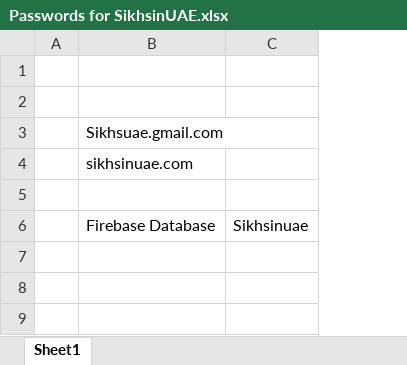
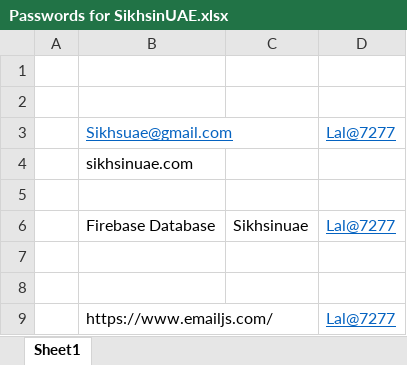
Before and after one commit to sikhsuae/SikhsUAE, an Excel workbook: 48_Information/Passwords for SikhsinUAE.xlsx, sheet Sheet1, drawn as a sheet; values as stored, in another font and other column widths than the file's, no borders; the diff names each change by its address in the sheet, - before the commit and + after, or states it on an @@ line.

```diff
--- a/48_Information/Passwords for SikhsinUAE.xlsx (sheet Sheet1)
+++ b/48_Information/Passwords for SikhsinUAE.xlsx (sheet Sheet1)
+column D, rows 3-6: Lal@7277 |  |  | Lal@7277
-B3: Sikhsuae.gmail.com
+B3: Sikhsuae@gmail.com
@@ B3 underline: off → on, text colour: black → #0563C1 @@
+row 7: (empty)
+row 8: (empty)
+row 9:  | https://www.emailjs.com/ |  | Lal@7277
```
Also changed, not shown: 2 other files.
